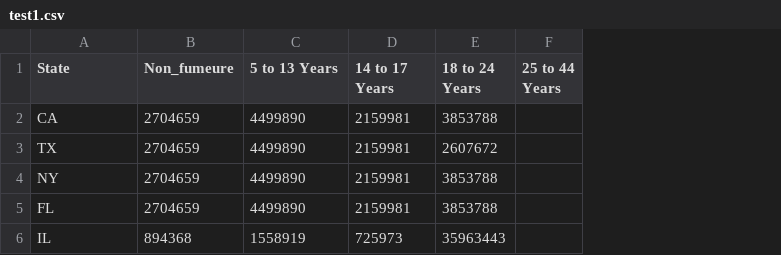
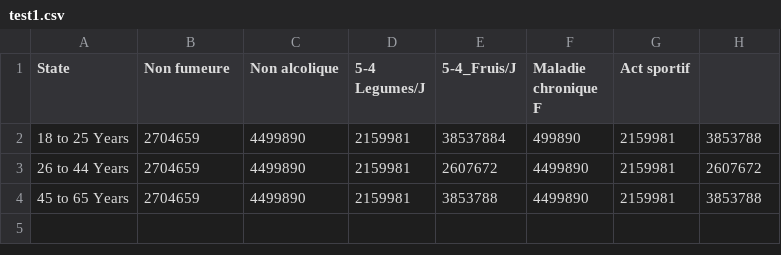
Before and after one commit to FahdMustapha/Visualistation, a CSV file: test1.csv, drawn as a sheet; removed rows and columns are numbered as before the commit, all else as after; the diff names each change by its address in the sheet, - before the commit and + after, or states it on an @@ line.

Commit message:
Update test1.csv

```diff
--- a/test1.csv
+++ b/test1.csv
+column E (5-4_Fruis/J), rows 2-4: 38537884 | 2607672 | 3853788
+column F (Maladie chronique F), rows 2-4: 499890 | 4499890 | 4499890
+column G (Act sportif), rows 2-4: all 2159981
-column F (25 to 44 Years), empty
-B1: Non_fumeure
+B1: Non fumeure
-C1: 5 to 13 Years
+C1: Non alcolique
-D1: 14 to 17 Years
+D1: 5-4 Legumes/J
-H1: 18 to 24 Years
+H1: (empty)
-A2 (State): CA
+A2 (State): 18 to 25 Years
-A3 (State): TX
+A3 (State): 26 to 44 Years
-A4 (State): NY
+A4 (State): 45 to 65 Years
-row 5: FL | 2704659 | 4499890 | 2159981 | 3853788
-row 6: IL | 894368 | 1558919 | 725973 | 35963443
```
